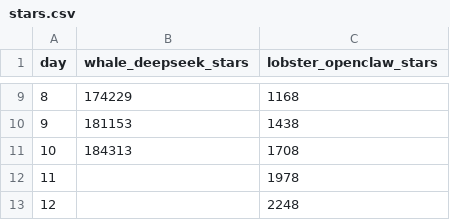
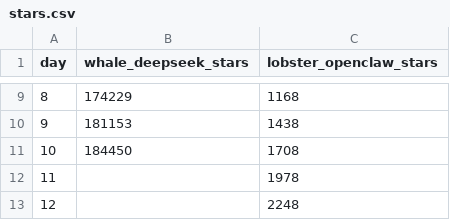
Before and after one commit to surendranb/deepseek-vs-openclaw, a CSV file: stars.csv, drawn as a sheet; only a part is shown, gaps mark what is left out.

```diff
--- a/stars.csv
+++ b/stars.csv
@@ -10,3 +10,3 @@ day,whale_deepseek_stars,lobster_openclaw_stars
 9,181153,1438
-10,184313,1708
+10,184450,1708
 11,,1978
```
Also changed, not shown: 4 other files.
